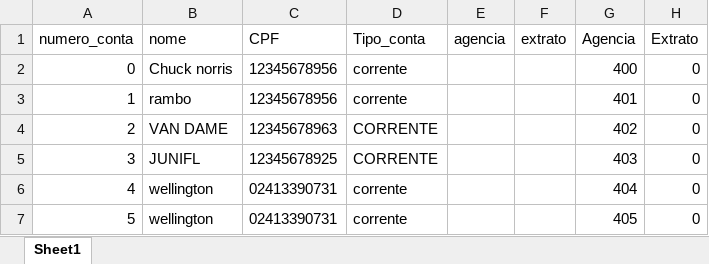
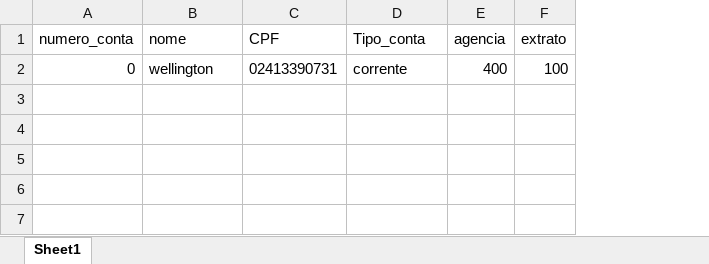
Before and after one commit to wdinizribeiro-source/UC06_ALGORITIMO, an Excel workbook: banco_tabajara.xlsx, sheet Sheet1, drawn as a sheet; values as stored, in another font and other column widths than the file's, no borders; the diff names each change by its address in the sheet, - before the commit and + after, or states it on an @@ line.

```diff
--- a/banco_tabajara.xlsx (sheet Sheet1)
+++ b/banco_tabajara.xlsx (sheet Sheet1)
-column G (Agencia), row 2: 400
-column H (Extrato), row 2: 0
-B2 (nome): Chuck norris
+B2 (nome): wellington
-C2 (CPF): 12345678956
+C2 (CPF): 02413390731
-E2 (agencia): (empty)
+E2 (agencia): 400
-F2 (extrato): (empty)
+F2 (extrato): 100
-row 3: 1 | rambo | 12345678956 | corrente |  |  | 401 | 0
-row 4: 2 | VAN DAME | 12345678963 | CORRENTE |  |  | 402 | 0
-row 5: 3 | JUNIFL | 12345678925 | CORRENTE |  |  | 403 | 0
-row 6: 4 | wellington | 02413390731 | corrente |  |  | 404 | 0
-row 7: 5 | wellington | 02413390731 | corrente |  |  | 405 | 0
```
Also changed, not shown: 1 other file.
